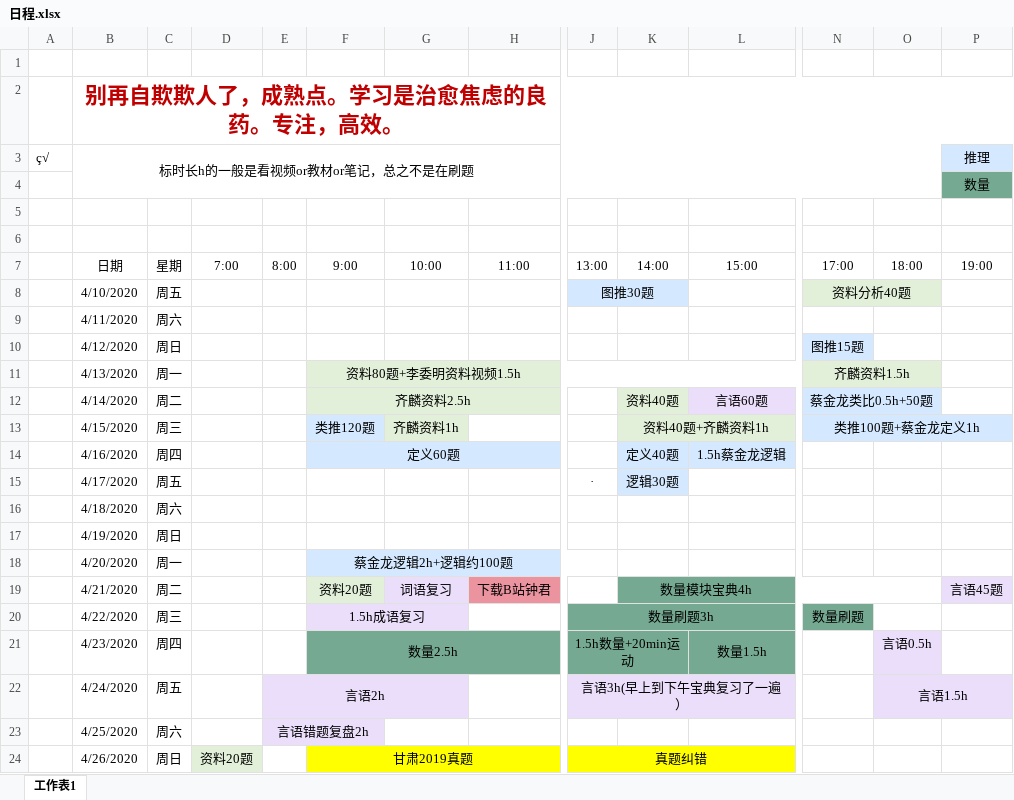
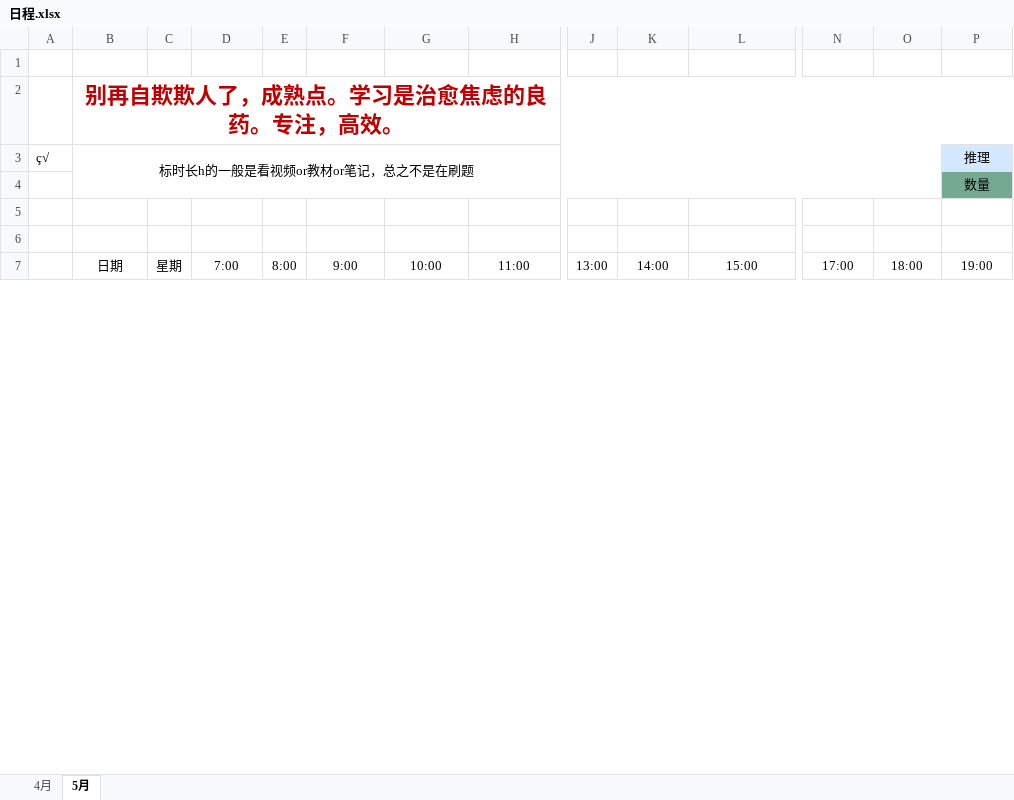
Before and after one commit to LLily7/wudoumi, an Excel workbook: 日程.xlsx, sheet 5月, drawn as a sheet; only a part is shown, gaps mark what is left out; values as stored, in another font and other column widths than the file's, no borders; removed rows and columns are numbered as before the commit, all else as after; rows hold the shown columns only; the diff covers the shown part only; the diff names each change by its address in the sheet, - before the commit and + after, or states it on an @@ line.

```diff
--- a/日程.xlsx (sheet 5月)
+++ b/日程.xlsx (sheet 5月)
-sheet tab: 工作表1
+sheet tab: 5月
+sheet tab: 4月
-row 8:  | 4/10/2020 | 周五 |  |  |  |  |  | 图推30题 |  |  | 资料分析40题
-row 9:  | 4/11/2020 | 周六
-row 10:  | 4/12/2020 | 周日 |  |  |  |  |  |  |  |  | 图推15题
-row 11:  | 4/13/2020 | 周一 |  |  | 资料80题+李委明资料视频1.5h |  |  |  |  |  | 齐麟资料1.5h
-row 12:  | 4/14/2020 | 周二 |  |  | 齐麟资料2.5h |  |  |  | 资料40题 | 言语60题 | 蔡金龙类比0.5h+50题
-row 13:  | 4/15/2020 | 周三 |  |  | 类推120题 | 齐麟资料1h |  |  | 资料40题+齐麟资料1h |  | 类推100题+蔡金龙定义1h
-row 14:  | 4/16/2020 | 周四 |  |  | 定义60题 |  |  |  | 定义40题 | 1.5h蔡金龙逻辑
-row 15:  | 4/17/2020 | 周五 |  |  |  |  |  | · | 逻辑30题
-row 16:  | 4/18/2020 | 周六
-row 17:  | 4/19/2020 | 周日
-row 18:  | 4/20/2020 | 周一 |  |  | 蔡金龙逻辑2h+逻辑约100题
-row 19:  | 4/21/2020 | 周二 |  |  | 资料20题 | 词语复习 | 下载B站钟君 |  | 数量模块宝典4h |  |  |  | 言语45题
-row 20:  | 4/22/2020 | 周三 |  |  | 1.5h成语复习 |  |  | 数量刷题3h |  |  | 数量刷题
-row 21:  | 4/23/2020 | 周四 |  |  | 数量2.5h |  |  | 1.5h数量+20min运动 |  | 数量1.5h |  | 言语0.5h
-row 22:  | 4/24/2020 | 周五 |  | 言语2h |  |  |  | 言语3h(早上到下午宝典复习了一遍） |  |  |  | 言语1.5h
-row 23:  | 4/25/2020 | 周六 |  | 言语错题复盘2h
-row 24:  | 4/26/2020 | 周日 | 资料20题 |  | 甘肃2019真题 |  |  | 真题纠错
```
Also changed, not shown: 3 added rows, 4 removed rows, 9 edited cells, cell formats and merged cells elsewhere in this sheet.
